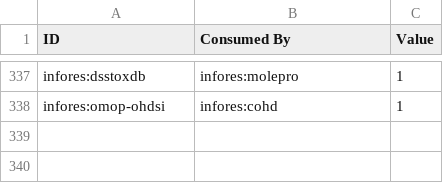
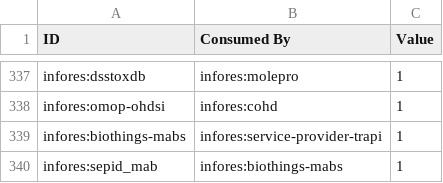
Before and after one commit to biolink/information-resource-registry, a CSV file: src/information_resource_registry/translator_dataflow/data/consume_info.csv, drawn as a sheet; only a part is shown, gaps mark what is left out; the diff names each change by its address in the sheet, - before the commit and + after, or states it on an @@ line.

```diff
--- a/src/information_resource_registry/translator_dataflow/data/consume_info.csv
+++ b/src/information_resource_registry/translator_dataflow/data/consume_info.csv
+row 339: infores:biothings-mabs | infores:service-provider-trapi | 1
+row 340: infores:sepid_mab | infores:biothings-mabs | 1
```
Also changed, not shown: 10 other files.
